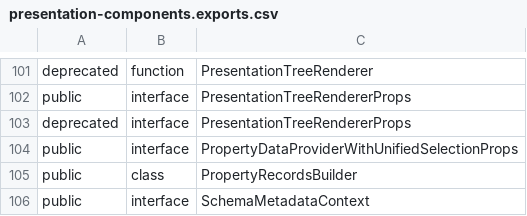
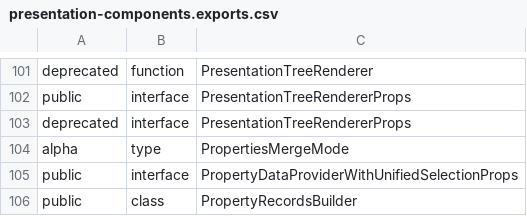
Before and after one commit to iTwin/presentation, a CSV file: packages/components/api/presentation-components.exports.csv, drawn as a sheet; only a part is shown, gaps mark what is left out; the shorter side is filled out with more unchanged rows; the diff names each change by its address in the sheet, - before the commit and + after, or states it on an @@ line.

Commit message:
`PresentationPropertyDataProvider`: Add `propertiesMergeMode` setting for union/intersection display

```diff
--- a/packages/components/api/presentation-components.exports.csv
+++ b/packages/components/api/presentation-components.exports.csv
+row 104: alpha | type | PropertiesMergeMode
```
Also changed, not shown: 7 other files.
